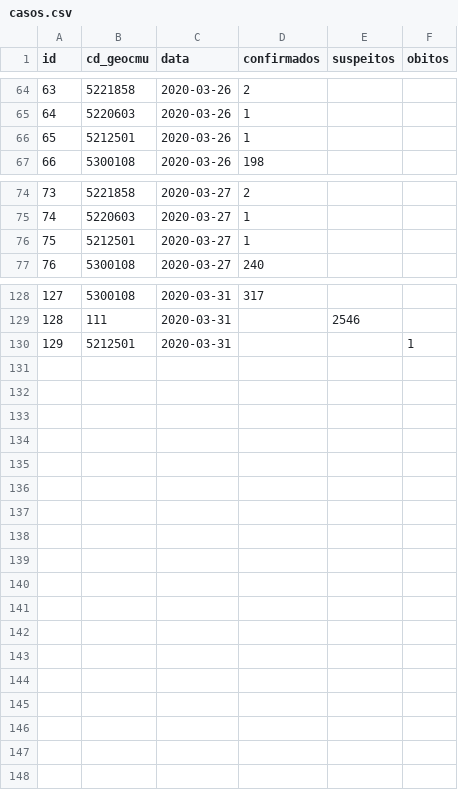
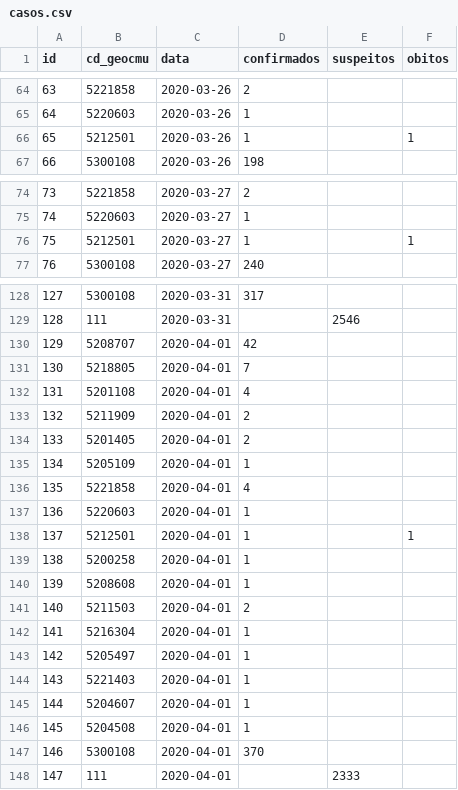
Before and after one commit to lapig-ufg/covid19, a CSV file: src/server/scripts/casos.csv, drawn as a sheet; only a part is shown, gaps mark what is left out; addresses are those after the commit; the diff covers the shown part only; the diff names each change by its address in the sheet, - before the commit and + after, or states it on an @@ line.

```diff
--- a/src/server/scripts/casos.csv
+++ b/src/server/scripts/casos.csv
-F66 (obitos): (empty)
+F66 (obitos): 1
-F76 (obitos): (empty)
+F76 (obitos): 1
+row 130: 129 | 5208707 | 2020-04-01 | 42
+row 131: 130 | 5218805 | 2020-04-01 | 7
+row 132: 131 | 5201108 | 2020-04-01 | 4
+row 133: 132 | 5211909 | 2020-04-01 | 2
+row 134: 133 | 5201405 | 2020-04-01 | 2
+row 135: 134 | 5205109 | 2020-04-01 | 1
+row 136: 135 | 5221858 | 2020-04-01 | 4
+row 137: 136 | 5220603 | 2020-04-01 | 1
@@ column A (id) renumbered in row 138 @@
-C138 (data): 2020-03-31
+C138 (data): 2020-04-01
-D138 (confirmados): (empty)
+D138 (confirmados): 1
+row 139: 138 | 5200258 | 2020-04-01 | 1
+row 140: 139 | 5208608 | 2020-04-01 | 1
+row 141: 140 | 5211503 | 2020-04-01 | 2
+row 142: 141 | 5216304 | 2020-04-01 | 1
+row 143: 142 | 5205497 | 2020-04-01 | 1
+row 144: 143 | 5221403 | 2020-04-01 | 1
+row 145: 144 | 5204607 | 2020-04-01 | 1
+row 146: 145 | 5204508 | 2020-04-01 | 1
+row 147: 146 | 5300108 | 2020-04-01 | 370
+row 148: 147 | 111 | 2020-04-01 |  | 2333
```
Also changed, not shown: 4 edited cells elsewhere in this file, 11 other files.
